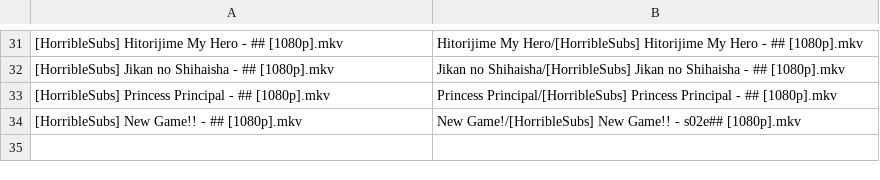
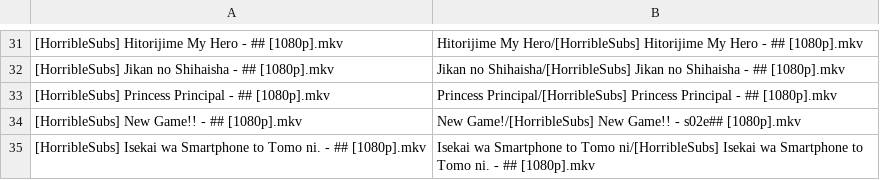
Before and after one commit to SlyBlueFox/tardis, a CSV file: animelist.csv, drawn as a sheet; only a part is shown, gaps mark what is left out; the diff names each change by its address in the sheet, - before the commit and + after, or states it on an @@ line.

Commit message:
Update animelist.csv

```diff
--- a/animelist.csv
+++ b/animelist.csv
+row 35: [HorribleSubs] Isekai wa Smartphone to Tomo ni. - ## [1080p].mkv | Isekai wa Smartphone to Tomo ni/[HorribleSubs] Isekai wa Smartphone to Tomo ni. - ## [1080p].mkv
```
